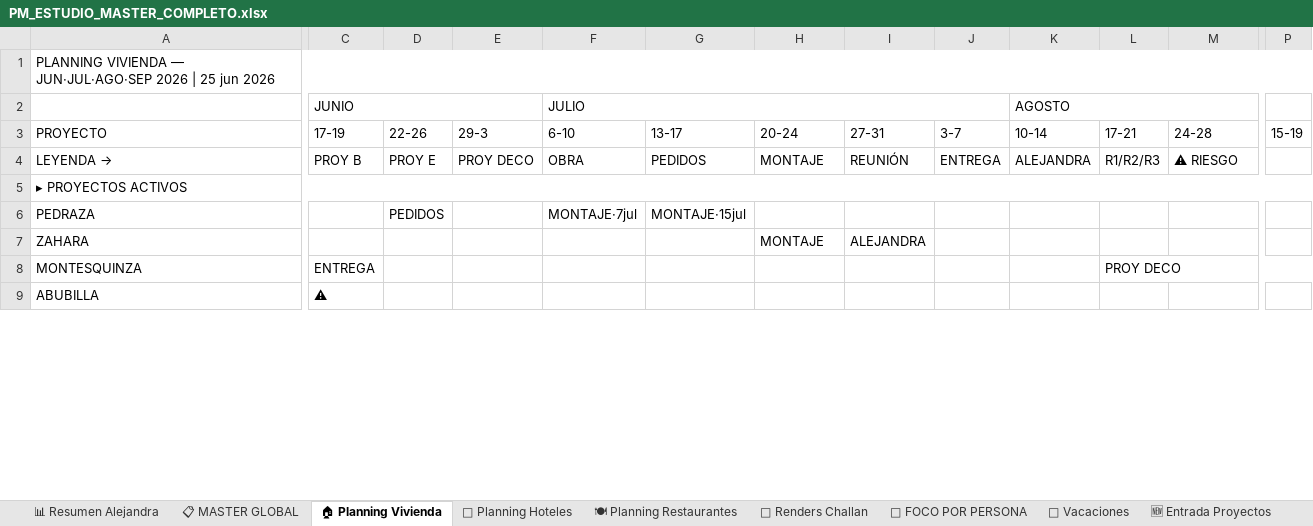
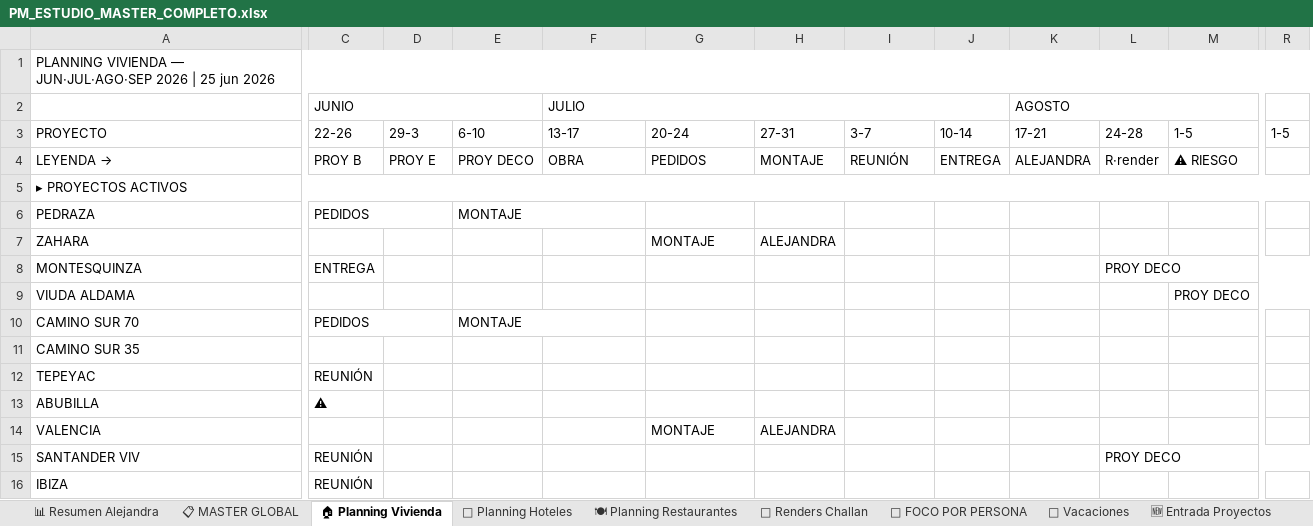
Before and after one commit to javierjimenezcisneros-create/apds-pm-estudio, an Excel workbook: PM_ESTUDIO_MASTER_COMPLETO.xlsx, sheet 🏠 Planning Vivienda, drawn as a sheet; only a part is shown, gaps mark what is left out; values as stored, in another font and other column widths than the file's, no cell formats; removed rows and columns are numbered as before the commit, all else as after; rows hold the shown columns only; the diff covers the shown part only; the diff names each change by its address in the sheet, - before the commit and + after, or states it on an @@ line.

```diff
--- a/PM_ESTUDIO_MASTER_COMPLETO.xlsx (sheet 🏠 Planning Vivienda)
+++ b/PM_ESTUDIO_MASTER_COMPLETO.xlsx (sheet 🏠 Planning Vivienda)
-column P, row 3: 15-19
+column R, row 3: 1-5
-C3 (JUNIO): 17-19
+C3 (JUNIO): 22-26
-D3: 22-26
+D3: 29-3
-E3: 29-3
+E3: 6-10
-F3 (JULIO): 6-10
+F3 (JULIO): 13-17
-G3: 13-17
+G3: 20-24
-H3: 20-24
+H3: 27-31
-I3: 27-31
+I3: 3-7
-J3: 3-7
+J3: 10-14
-K3 (AGOSTO): 10-14
+K3 (AGOSTO): 17-21
-L3: 17-21
+L3: 24-28
-M3: 24-28
+M3: 1-5
-L4: R1/R2/R3
+L4: R·render
-C6 (JUNIO): (empty)
+C6 (JUNIO): PEDIDOS
+C6:D6 merged
-D6: PEDIDOS
+D6: (empty)
-E6: (empty)
+E6: MONTAJE
+E6:F6 merged
-F6 (JULIO): MONTAJE·7jul
+F6 (JULIO): (empty)
-G6: MONTAJE·15jul
+G6: (empty)
-G7: (empty)
+G7: MONTAJE
-H7: MONTAJE
+H7: ALEJANDRA
-I7: ALEJANDRA
+I7: (empty)
+row 9: VIUDA ALDAMA |  |  |  |  |  |  |  |  |  |  | PROY DECO
+row 10: CAMINO SUR 70 | PEDIDOS |  | MONTAJE
+row 11: CAMINO SUR 35
+row 12: TEPEYAC | REUNIÓN
+row 14: VALENCIA |  |  |  |  | MONTAJE | ALEJANDRA
+row 15: SANTANDER VIV | REUNIÓN |  |  |  |  |  |  |  |  | PROY DECO
+row 16: IBIZA | REUNIÓN
```
Also changed, not shown: 2 added rows, 10 removed rows, 1 moved row, 27 edited cells and merged cells elsewhere in this sheet, sheet 📅 Vacaciones, sheet 📋 MASTER GLOBAL, sheet 📊 Resumen Alejandra, sheet 🍽 Planning Restaurantes, sheet 🏨 Planning Hoteles, sheet 🎨 Renders Challan, 2 more sheets, cell formats.
